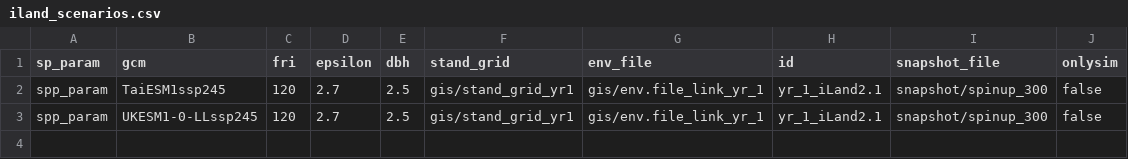
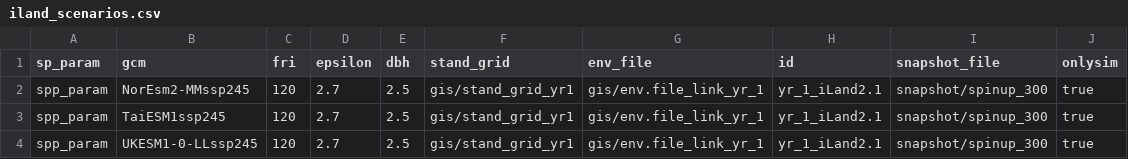
Before and after one commit to QuinnAsena/landscape_init_ak_can, a CSV file: iland_scenarios.csv, drawn as a sheet.

Commit message:
lined up to submit 9 reps for lcp 1-3 onlysim true

```diff
--- a/iland_scenarios.csv
+++ b/iland_scenarios.csv
@@ -1,3 +1,4 @@
 sp_param,gcm,fri,epsilon,dbh,stand_grid,env_file,id,snapshot_file,onlysim
-spp_param,TaiESM1ssp245,120,2.7,2.5,gis/stand_grid_yr1,gis/env.file_link_yr_1,yr_1_iLand2.1,snapshot/spinup_300,false
-spp_param,UKESM1-0-LLssp245,120,2.7,2.5,gis/stand_grid_yr1,gis/env.file_link_yr_1,yr_1_iLand2.1,snapshot/spinup_300,false
+spp_param,NorEsm2-MMssp245,120,2.7,2.5,gis/stand_grid_yr1,gis/env.file_link_yr_1,yr_1_iLand2.1,snapshot/spinup_300,true
+spp_param,TaiESM1ssp245,120,2.7,2.5,gis/stand_grid_yr1,gis/env.file_link_yr_1,yr_1_iLand2.1,snapshot/spinup_300,true
+spp_param,UKESM1-0-LLssp245,120,2.7,2.5,gis/stand_grid_yr1,gis/env.file_link_yr_1,yr_1_iLand2.1,snapshot/spinup_300,true
```
Also changed, not shown: 11 other files.
